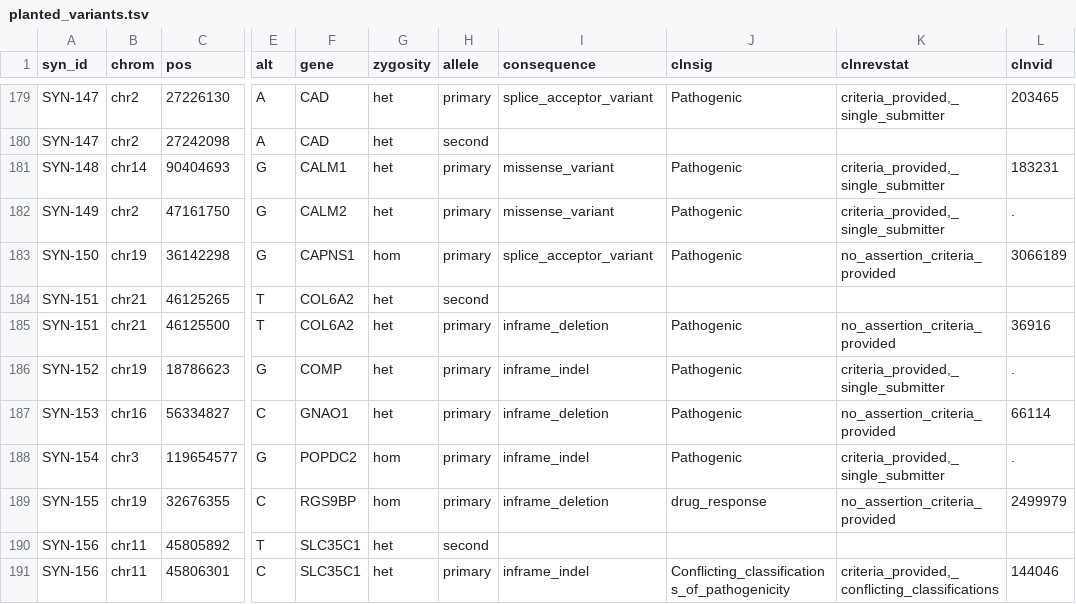
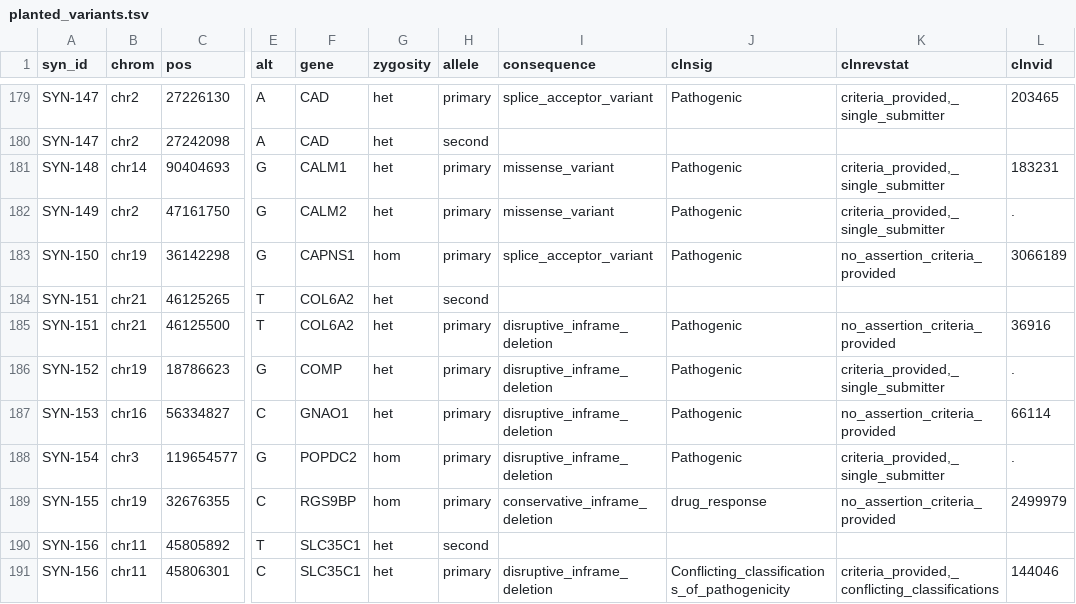
Before and after one commit to gbbarra/hpo-spiked-exomes, a TSV file: manifest/planted_variants.tsv, drawn as a sheet; only a part is shown, gaps mark what is left out; the diff covers the shown part only; the diff names each change by its address in the sheet, - before the commit and + after, or states it on an @@ line.

```diff
--- a/manifest/planted_variants.tsv
+++ b/manifest/planted_variants.tsv
-I185 (consequence): inframe_deletion
+I185 (consequence): disruptive_inframe_deletion
-I186 (consequence): inframe_indel
+I186 (consequence): disruptive_inframe_deletion
-I187 (consequence): inframe_deletion
+I187 (consequence): disruptive_inframe_deletion
-I188 (consequence): inframe_indel
+I188 (consequence): disruptive_inframe_deletion
-I189 (consequence): inframe_deletion
+I189 (consequence): conservative_inframe_deletion
-I191 (consequence): inframe_indel
+I191 (consequence): disruptive_inframe_deletion
```
Also changed, not shown: 27 edited cells elsewhere in this file, manifest/cohort.tsv, sidecars/SYN-092.planted.tsv, 34 other files.
